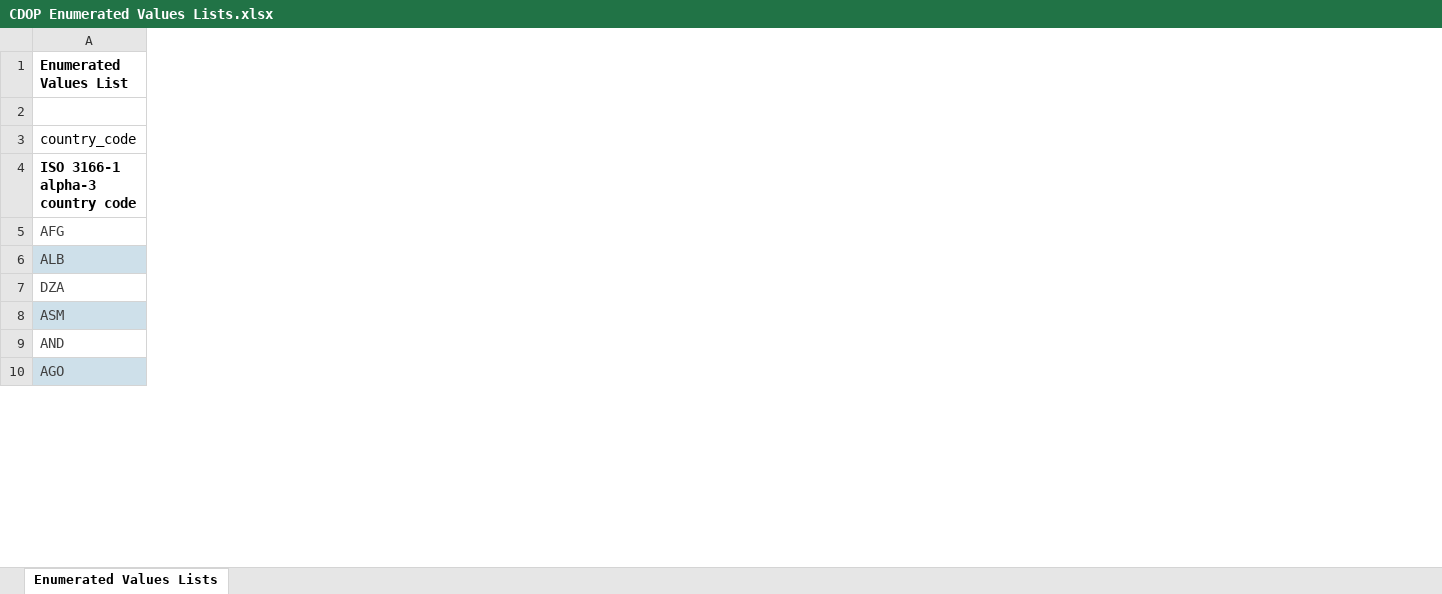
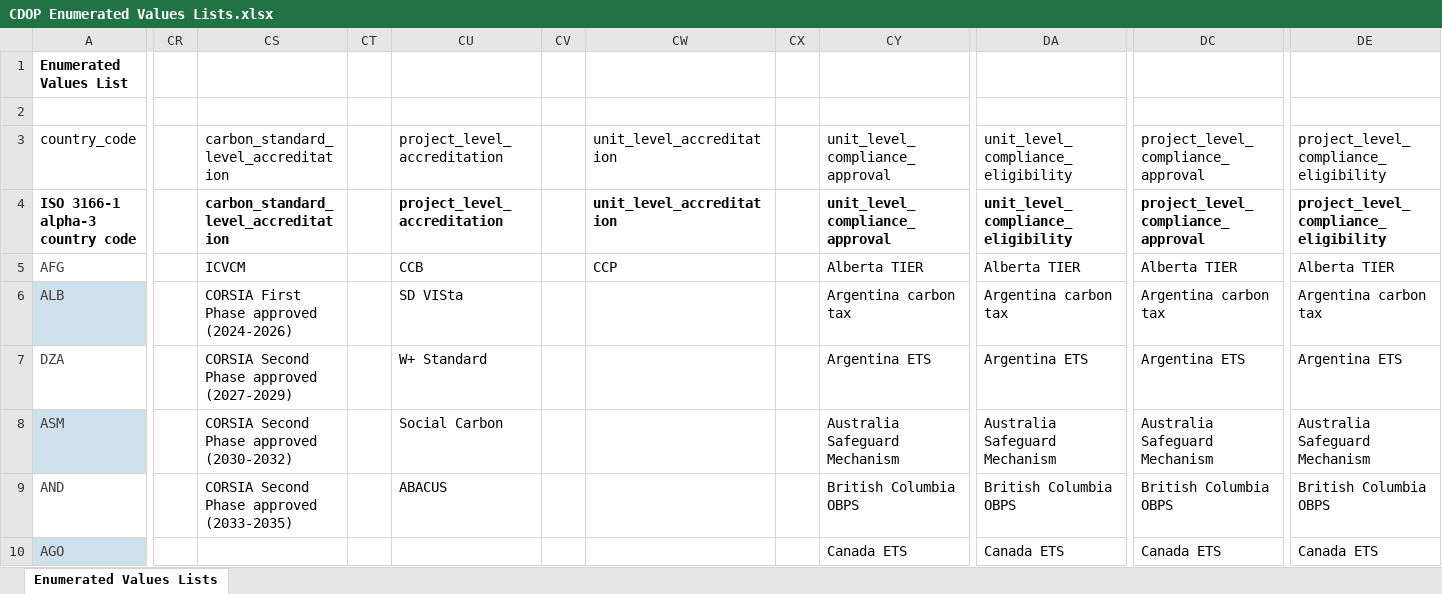
Before and after one commit to Carbon-Data-Open-Protocol/Carbon-Data-Open-Protocol, an Excel workbook: docs/CDOP Enumerated Values Lists.xlsx, sheet Enumerated Values Lists, drawn as a sheet; only a part is shown, gaps mark what is left out; values as stored, in another font and other column widths than the file's, no borders; the diff covers the shown part only; the diff names each change by its address in the sheet, - before the commit and + after, or states it on an @@ line.

Commit message:
Add files via upload
Added enumerated values lists for LAbels_Certifications Schema

```diff
--- a/docs/CDOP Enumerated Values Lists.xlsx (sheet Enumerated Values Lists)
+++ b/docs/CDOP Enumerated Values Lists.xlsx (sheet Enumerated Values Lists)
+column CR, empty
+column CS, rows 3-9: carbon_standard_level_accreditation | carbon_standard_level_accreditation | ICVCM | CORSIA First Phase approved (2024-2026) | CORSIA Second Phase approved (2027-2029) | CORSIA Second Phase approved (2030-2032) | CORSIA Second Phase approved (2033-2035)
+column CT, empty
+column CU, rows 3-9: project_level_accreditation | project_level_accreditation | CCB | SD VISta | W+ Standard | Social Carbon | ABACUS
+column CV, empty
+column CW, rows 3-5: unit_level_accreditation | unit_level_accreditation | CCP
+column CX, empty
+column CY, rows 3-10: unit_level_compliance_approval | unit_level_compliance_approval | Alberta TIER | Argentina carbon tax | Argentina ETS | Australia Safeguard Mechanism | British Columbia OBPS | Canada ETS
+column DA, rows 3-10: unit_level_compliance_eligibility | unit_level_compliance_eligibility | Alberta TIER | Argentina carbon tax | Argentina ETS | Australia Safeguard Mechanism | British Columbia OBPS | Canada ETS
+column DC, rows 3-10: project_level_compliance_approval | project_level_compliance_approval | Alberta TIER | Argentina carbon tax | Argentina ETS | Australia Safeguard Mechanism | British Columbia OBPS | Canada ETS
+column DE, rows 3-10: project_level_compliance_eligibility | project_level_compliance_eligibility | Alberta TIER | Argentina carbon tax | Argentina ETS | Australia Safeguard Mechanism | British Columbia OBPS | Canada ETS
```
Also changed, not shown: 3 added columns elsewhere in this sheet.
